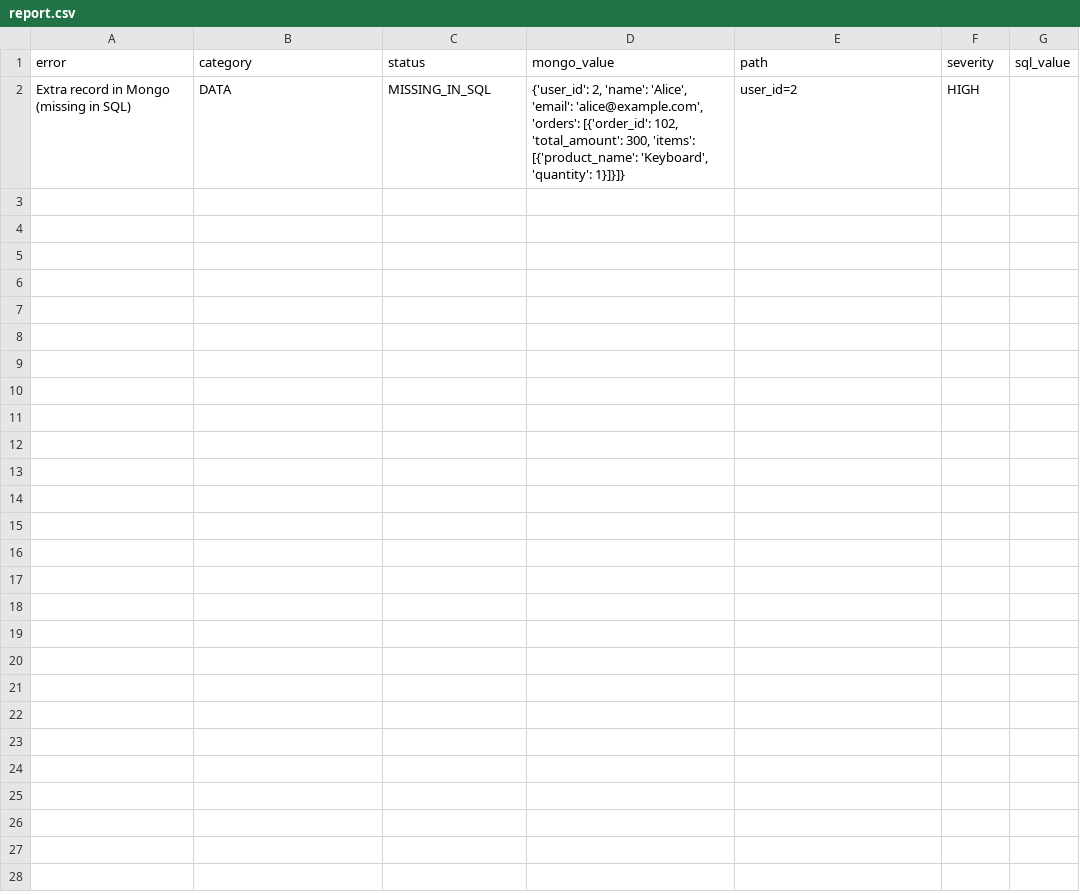
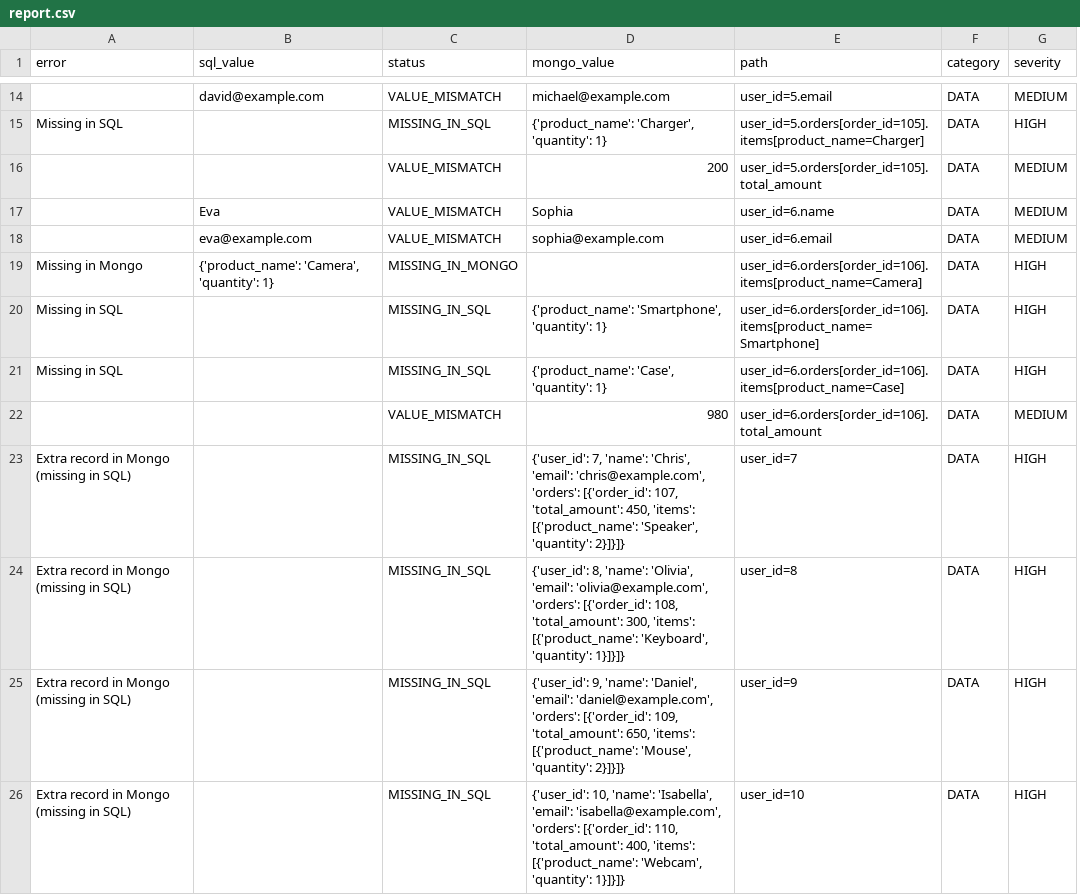
Before and after one commit to rejivelshan/db_ai_agent, a CSV file: reports/report.csv, drawn as a sheet; only a part is shown, gaps mark what is left out; removed rows and columns are numbered as before the commit, all else as after; the diff covers the shown part only; the diff names each change by its address in the sheet, - before the commit and + after, or states it on an @@ line.

Commit message:
Make schema comparison dynamic for metadata-free tables
- profile table rows to infer usable keys when PK metadata is missing
- infer table relationships from shared values and Mongo document shape
- normalize SQL from profiled table rows instead of relying on fragile generated joins
- harden identifier and list comparison logic for duplicate and no-key roots
- keep banking, tickets, payment, and lottery comparisons passing

```diff
--- a/reports/report.csv
+++ b/reports/report.csv
+column F (category), row 25: DATA
-column G (sql_value), empty
-B1: category
+B1: sql_value
+row 14:  | david@example.com | VALUE_MISMATCH | michael@example.com | user_id=5.email | DATA | MEDIUM
+row 15: Missing in SQL |  | MISSING_IN_SQL | {'product_name': 'Charger', 'quantity': 1} | user_id=5.orders[order_id=105].items[product_name=Charger] | DATA | HIGH
+row 16:  |  | VALUE_MISMATCH | 200 | user_id=5.orders[order_id=105].total_amount | DATA | MEDIUM
+row 17:  | Eva | VALUE_MISMATCH | Sophia | user_id=6.name | DATA | MEDIUM
+row 18:  | eva@example.com | VALUE_MISMATCH | sophia@example.com | user_id=6.email | DATA | MEDIUM
+row 19: Missing in Mongo | {'product_name': 'Camera', 'quantity': 1} | MISSING_IN_MONGO |  | user_id=6.orders[order_id=106].items[product_name=Camera] | DATA | HIGH
+row 20: Missing in SQL |  | MISSING_IN_SQL | {'product_name': 'Smartphone', 'quantity': 1} | user_id=6.orders[order_id=106].items[product_name=Smartphone] | DATA | HIGH
+row 21: Missing in SQL |  | MISSING_IN_SQL | {'product_name': 'Case', 'quantity': 1} | user_id=6.orders[order_id=106].items[product_name=Case] | DATA | HIGH
+row 22:  |  | VALUE_MISMATCH | 980 | user_id=6.orders[order_id=106].total_amount | DATA | MEDIUM
+row 23: Extra record in Mongo (missing in SQL) |  | MISSING_IN_SQL | {'user_id': 7, 'name': 'Chris', 'email': 'chris@example.com', 'orders': [{'order_id': 107, 'total_amount': 450, 'items': [{'product_name': 'Speaker', 'quantity': 2}]}]} | user_id=7 | DATA | HIGH
+row 24: Extra record in Mongo (missing in SQL) |  | MISSING_IN_SQL | {'user_id': 8, 'name': 'Olivia', 'email': 'olivia@example.com', 'orders': [{'order_id': 108, 'total_amount': 300, 'items': [{'product_name': 'Keyboard', 'quantity': 1}]}]} | user_id=8 | DATA | HIGH
-B25 (sql_value): DATA
+B25 (sql_value): (empty)
-D25 (mongo_value): {'user_id': 2, 'name': 'Alice', 'email': 'alice@example.com', 'orders': [{'order_id': 102, 'total_amount': 300, 'items': [{'product_name': 'Keyboard', 'quantity': 1}]}]}
+D25 (mongo_value): {'user_id': 9, 'name': 'Daniel', 'email': 'daniel@example.com', 'orders': [{'order_id': 109, 'total_amount': 650, 'items': [{'product_name': 'Mouse', 'quantity': 2}]}]}
-E25 (path): user_id=2
+E25 (path): user_id=9
+row 26: Extra record in Mongo (missing in SQL) |  | MISSING_IN_SQL | {'user_id': 10, 'name': 'Isabella', 'email': 'isabella@example.com', 'orders': [{'order_id': 110, 'total_amount': 400, 'items': [{'product_name': 'Webcam', 'quantity': 1}]}]} | user_id=10 | DATA | HIGH
```
Also changed, not shown: 12 added rows elsewhere in this file, 6 other files.
